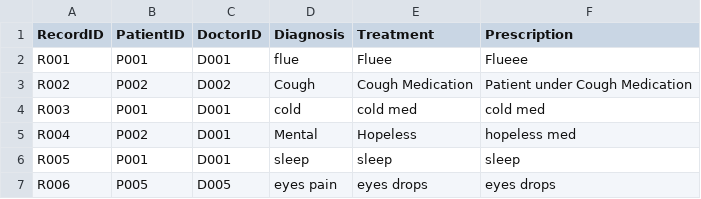
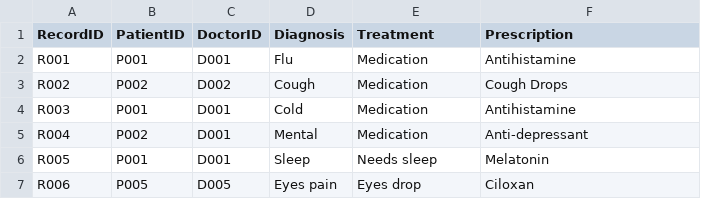
Before and after one commit to KiongLu/SC2002_Assignment_New, a CSV file: sc2002.scmb.grp1.hms/resource/MedicalRecord.csv, drawn as a sheet.

Commit message:
made changes to medicalRecord.csv to make more sense

```diff
--- a/sc2002.scmb.grp1.hms/resource/MedicalRecord.csv
+++ b/sc2002.scmb.grp1.hms/resource/MedicalRecord.csv
@@ -1,7 +1,7 @@
 RecordID,PatientID,DoctorID,Diagnosis,Treatment,Prescription
-R001,P001,D001,flue,Fluee,Flueee
-R002,P002,D002,Cough,Cough Medication,Patient under Cough Medication
-R003,P001,D001,cold,cold med,cold med
-R004,P002,D001,Mental,Hopeless,hopeless med
-R005,P001,D001,sleep,sleep,sleep
-R006,P005,D005,eyes pain,eyes drops,eyes drops
+R001,P001,D001,Flu,Medication,Antihistamine
+R002,P002,D002,Cough,Medication,Cough Drops
+R003,P001,D001,Cold,Medication,Antihistamine
+R004,P002,D001,Mental,Medication,Anti-depressant
+R005,P001,D001,Sleep,Needs sleep,Melatonin
+R006,P005,D005,Eyes pain,Eyes drop,Ciloxan
```
